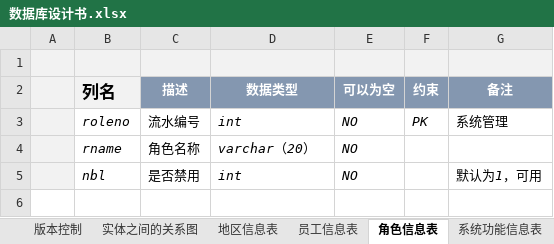
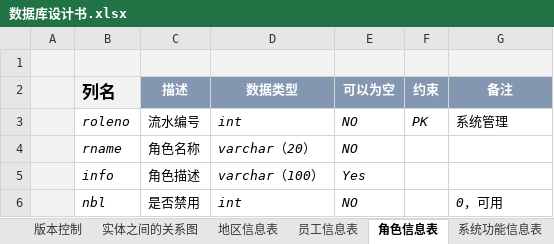
Before and after one commit to myttc/crm, an Excel workbook: Docs/数据库设计书.xlsx, sheet 角色信息表, drawn as a sheet; values as stored, in another font and other column widths than the file's, no borders; charts and pictures not drawn; addresses are those after the commit; the diff names each change by its address in the sheet, - before the commit and + after, or states it on an @@ line.

```diff
--- a/Docs/数据库设计书.xlsx (sheet 角色信息表)
+++ b/Docs/数据库设计书.xlsx (sheet 角色信息表)
+row 5:  | info | 角色描述 | varchar（100） | Yes
-G6 (备注): 默认为1，可用
+G6 (备注): 0，可用
```
Also changed, not shown: sheet 关系信息表, sheet 系统功能信息表, sheet 地区信息表, sheet 版本控制, other sheet tabs, charts or pictures.
